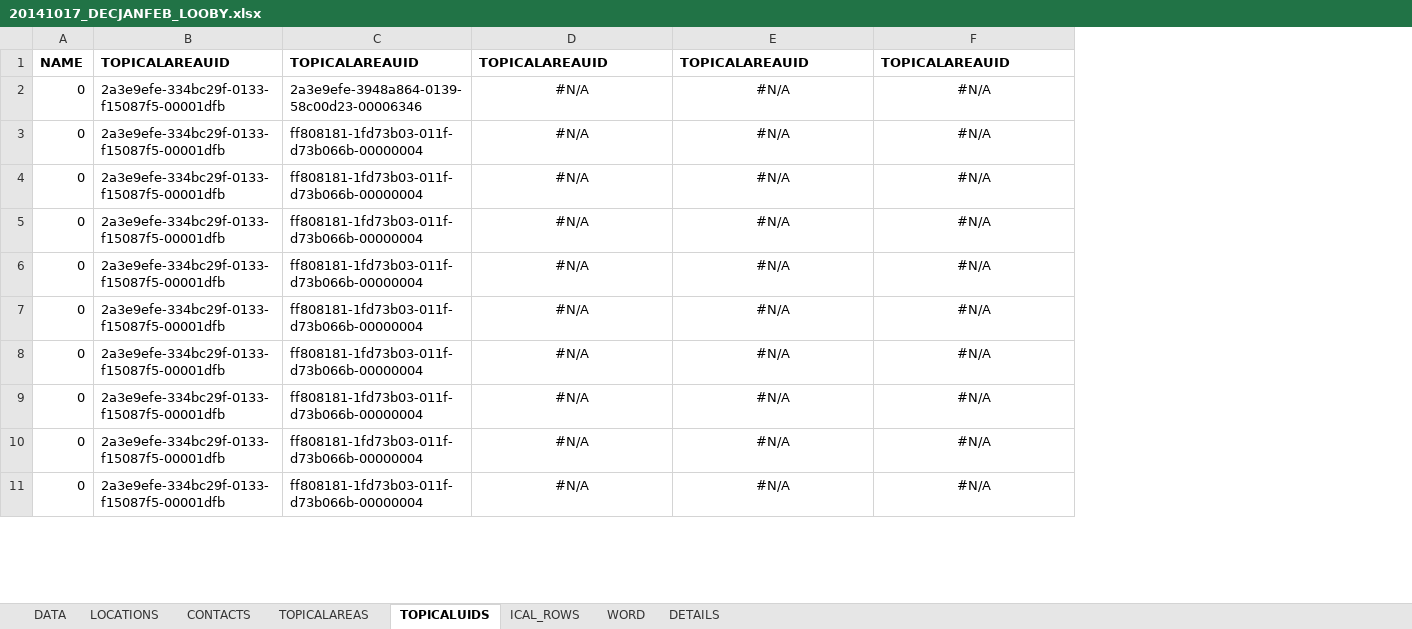
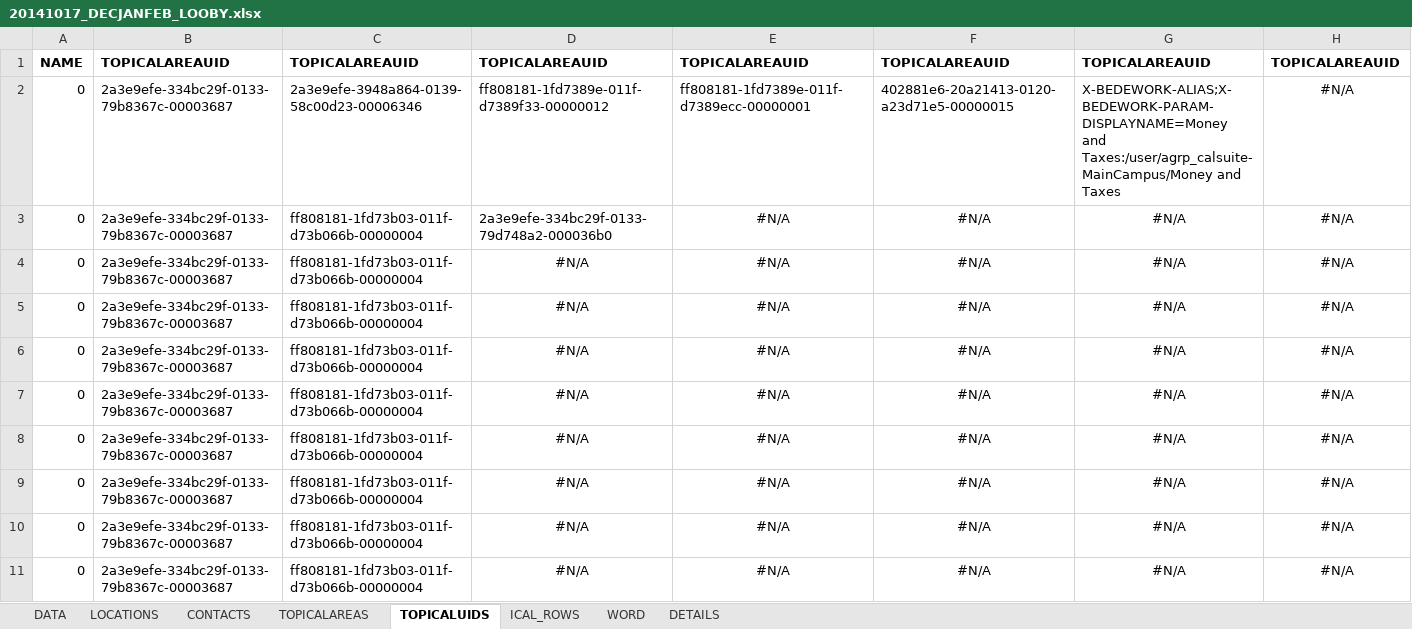
Before and after one commit to kyletcook/Concatenate-Quarterly_Programs, an Excel workbook: 20141017_DECJANFEB_LOOBY.xlsx, sheet TOPICALUIDS, drawn as a sheet; only a part is shown; values as stored, in another font and other column widths than the file's, no borders; removed rows and columns are numbered as before the commit, all else as after; the diff names each change by its address in the sheet, - before the commit and + after, or states it on an @@ line.

Commit message:
Added three columns to the TopicalUID
Added three additional columns to the TopicalUID to catch the last three
categories, to populate rest of the ical file. also, added an
autopopulate for the third one to represent the age group.

```diff
--- a/20141017_DECJANFEB_LOOBY.xlsx (sheet TOPICALUIDS)
+++ b/20141017_DECJANFEB_LOOBY.xlsx (sheet TOPICALUIDS)
-column B, rows 1-11: TOPICALAREAUID | 2a3e9efe-334bc29f-0133-f15087f5-00001dfb | 2a3e9efe-334bc29f-0133-f15087f5-00001dfb | 2a3e9efe-334bc29f-0133-f15087f5-00001dfb | 2a3e9efe-334bc29f-0133-f15087f5-00001dfb | 2a3e9efe-334bc29f-0133-f15087f5-00001dfb | 2a3e9efe-334bc29f-0133-f15087f5-00001dfb | 2a3e9efe-334bc29f-0133-f15087f5-00001dfb | 2a3e9efe-334bc29f-0133-f15087f5-00001dfb | 2a3e9efe-334bc29f-0133-f15087f5-00001dfb | 2a3e9efe-334bc29f-0133-f15087f5-00001dfb
+column B, rows 1-11: TOPICALAREAUID | 2a3e9efe-334bc29f-0133-79b8367c-00003687 | 2a3e9efe-334bc29f-0133-79b8367c-00003687 | 2a3e9efe-334bc29f-0133-79b8367c-00003687 | 2a3e9efe-334bc29f-0133-79b8367c-00003687 | 2a3e9efe-334bc29f-0133-79b8367c-00003687 | 2a3e9efe-334bc29f-0133-79b8367c-00003687 | 2a3e9efe-334bc29f-0133-79b8367c-00003687 | 2a3e9efe-334bc29f-0133-79b8367c-00003687 | 2a3e9efe-334bc29f-0133-79b8367c-00003687 | 2a3e9efe-334bc29f-0133-79b8367c-00003687
+column G, rows 1-11: TOPICALAREAUID | X-BEDEWORK-ALIAS;X-BEDEWORK-PARAM-DISPLAYNAME=Money and Taxes:/user/agrp_calsuite-MainCampus/Money and Taxes | #N/A | #N/A | #N/A | #N/A | #N/A | #N/A | #N/A | #N/A | #N/A
+column H, rows 1-11: TOPICALAREAUID | #N/A | #N/A | #N/A | #N/A | #N/A | #N/A | #N/A | #N/A | #N/A | #N/A
-D2: #N/A
+D2: ff808181-1fd7389e-011f-d7389f33-00000012
-D2:F2 alignment: center
+D2:F2 alignment: left
-E2: #N/A
+E2: ff808181-1fd7389e-011f-d7389ecc-00000001
-F2: #N/A
+F2: 402881e6-20a21413-0120-a23d71e5-00000015
-D3: #N/A
+D3: 2a3e9efe-334bc29f-0133-79d748a2-000036b0
-D3 alignment: center
+D3 alignment: left
```
Also changed, not shown: sheet DATA, sheet ICAL_ROWS, sheet DETAILS.
